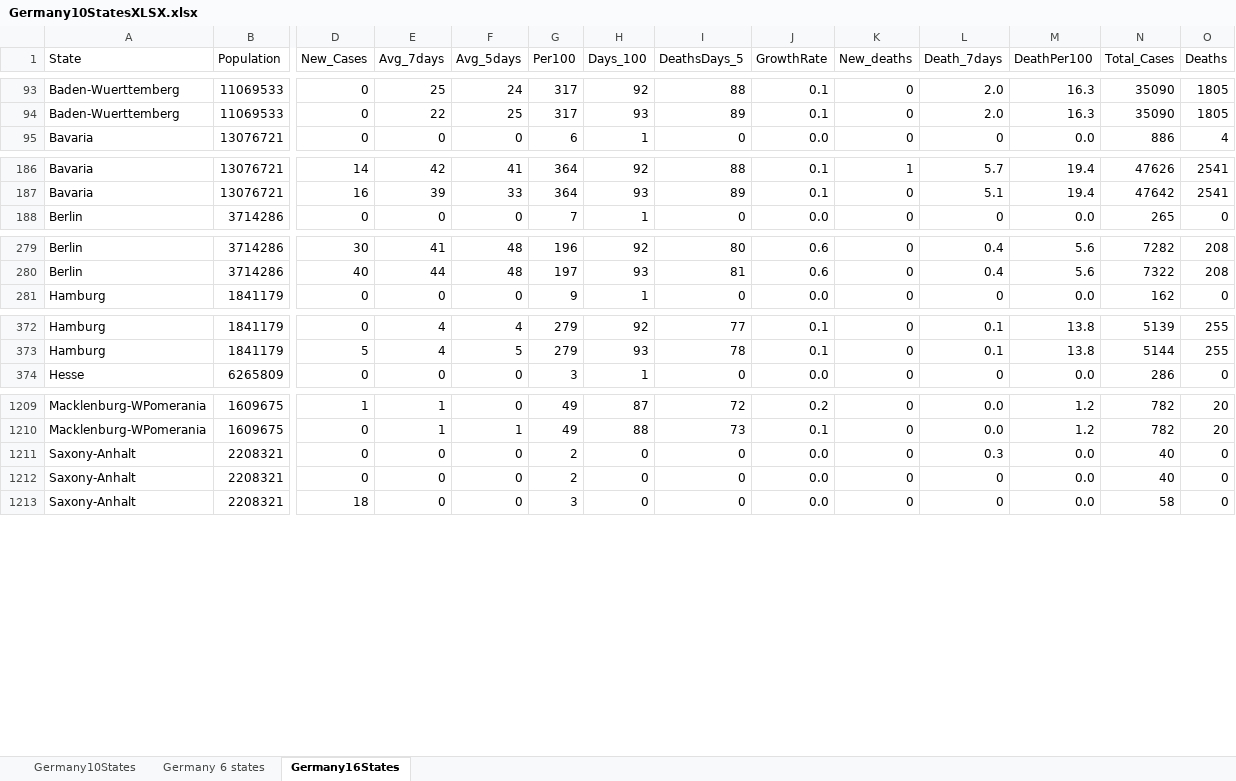
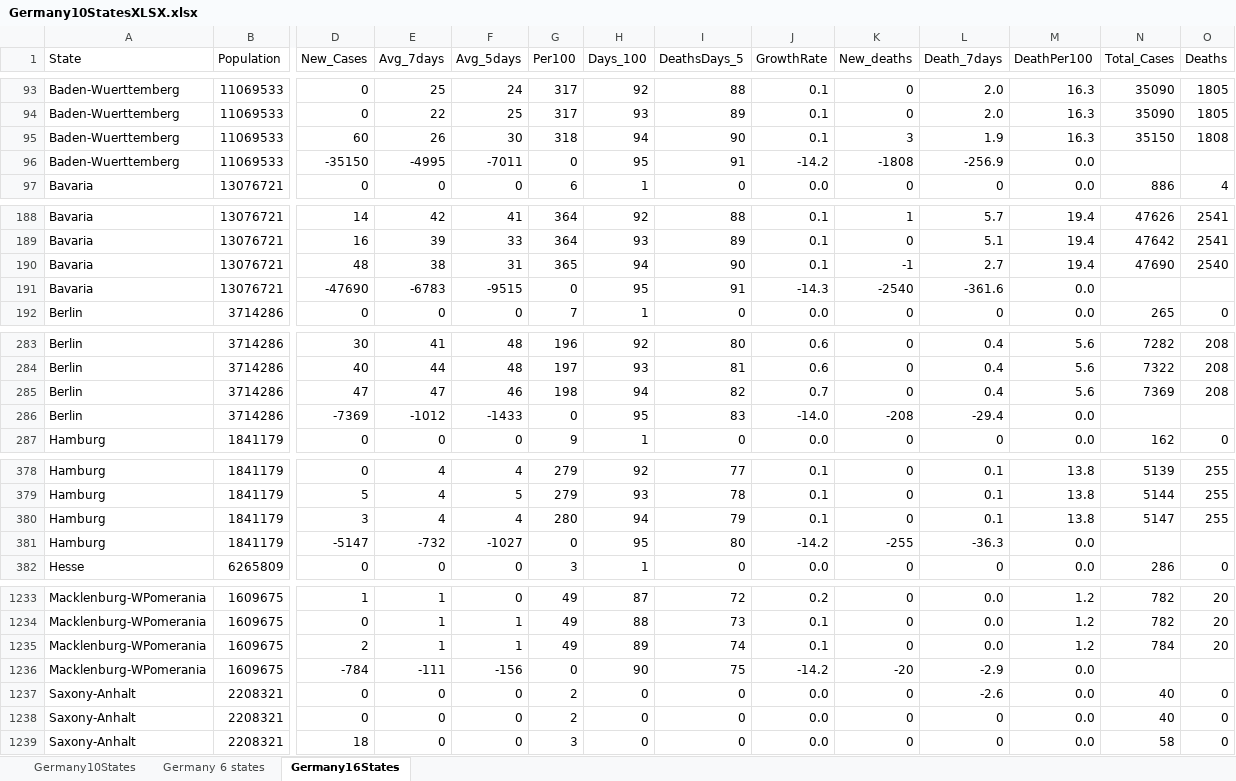
Before and after one commit to nyyubio/First_Website, an Excel workbook: public/data/Germany10StatesXLSX.xlsx, sheet Germany16States, drawn as a sheet; only a part is shown, gaps mark what is left out; values as stored, in another font and other column widths than the file's, no borders; addresses are those after the commit; rows hold the shown columns only; the diff covers the shown part only; the diff names each change by its address in the sheet, - before the commit and + after, or states it on an @@ line.

Commit message:
June 16 update
- Updated German data

```diff
--- a/public/data/Germany10StatesXLSX.xlsx (sheet Germany16States)
+++ b/public/data/Germany10StatesXLSX.xlsx (sheet Germany16States)
+row 95: Baden-Wuerttemberg | 11069533 | 60 | 26 | 30 | 318 | 94 | 90 | 0.1 | 3 | 1.9 | 16.3 | 35150 | 1808
+row 96: Baden-Wuerttemberg | 11069533 | -35150 | -4995 | -7011 | 0 | 95 | 91 | -14.2 | -1808 | -256.9 | 0.0
+row 190: Bavaria | 13076721 | 48 | 38 | 31 | 365 | 94 | 90 | 0.1 | -1 | 2.7 | 19.4 | 47690 | 2540
+row 191: Bavaria | 13076721 | -47690 | -6783 | -9515 | 0 | 95 | 91 | -14.3 | -2540 | -361.6 | 0.0
+row 285: Berlin | 3714286 | 47 | 47 | 46 | 198 | 94 | 82 | 0.7 | 0 | 0.4 | 5.6 | 7369 | 208
+row 286: Berlin | 3714286 | -7369 | -1012 | -1433 | 0 | 95 | 83 | -14.0 | -208 | -29.4 | 0.0
+row 380: Hamburg | 1841179 | 3 | 4 | 4 | 280 | 94 | 79 | 0.1 | 0 | 0.1 | 13.8 | 5147 | 255
+row 381: Hamburg | 1841179 | -5147 | -732 | -1027 | 0 | 95 | 80 | -14.2 | -255 | -36.3 | 0.0
+row 1235: Macklenburg-WPomerania | 1609675 | 2 | 1 | 1 | 49 | 89 | 74 | 0.1 | 0 | 0.0 | 1.2 | 784 | 20
+row 1236: Macklenburg-WPomerania | 1609675 | -784 | -111 | -156 | 0 | 90 | 75 | -14.2 | -20 | -2.9 | 0.0
-L1237 (Death_7days): 0.3
+L1237 (Death_7days): -2.6
```
Also changed, not shown: 22 added rows elsewhere in this sheet, formulas that keep their value, static/data/Germany10StatesXLSX.xlsx, 44 other files.
